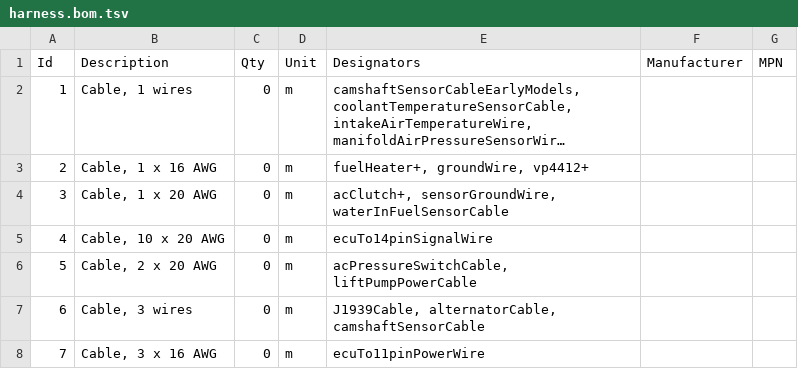
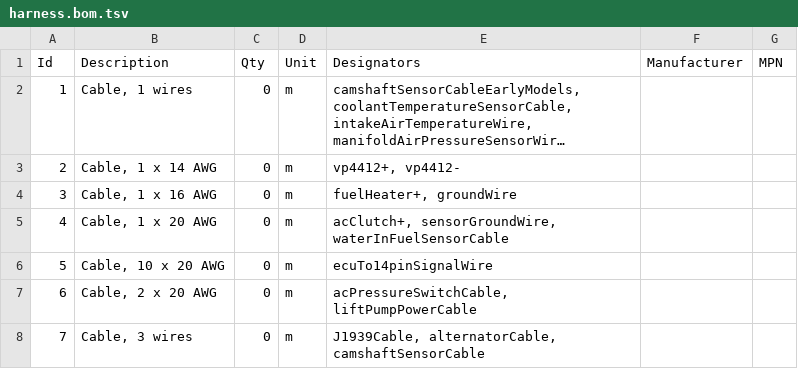
Before and after one commit to jlaustill/fummins-data, a TSV file: harnesses/00-02-cummins-engine/harness.bom.tsv, drawn as a sheet; only a part is shown; the shorter side is filled out with more unchanged rows; long unchanged cells end in …; addresses are those after the commit; the diff names each change by its address in the sheet, - before the commit and + after, or states it on an @@ line.

```diff
--- a/harnesses/00-02-cummins-engine/harness.bom.tsv
+++ b/harnesses/00-02-cummins-engine/harness.bom.tsv
+row 3: 2 | Cable, 1 x 14 AWG | 0 | m | vp4412+, vp4412-
@@ column A (Id) renumbered from row 4 down @@
-E4 (Designators): fuelHeater+, groundWire, vp4412+
+E4 (Designators): fuelHeater+, groundWire
```
Also changed, not shown: 5 other files.
